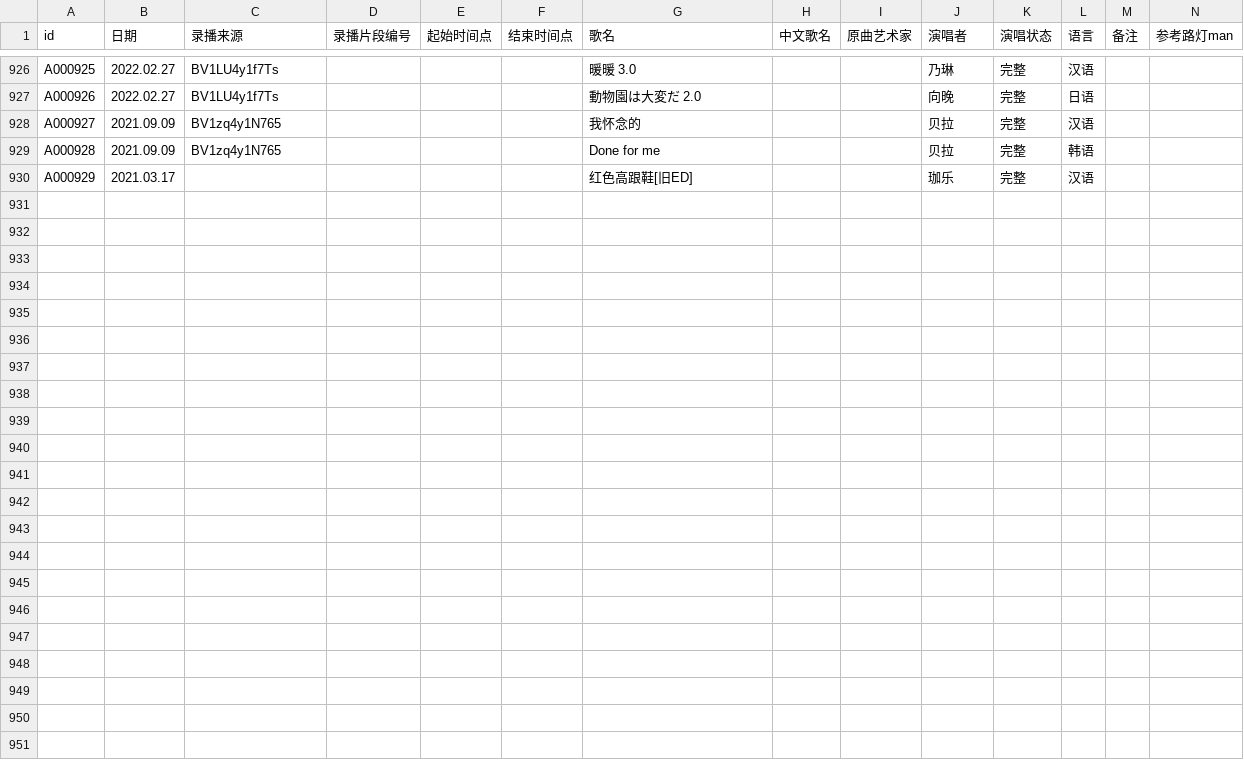
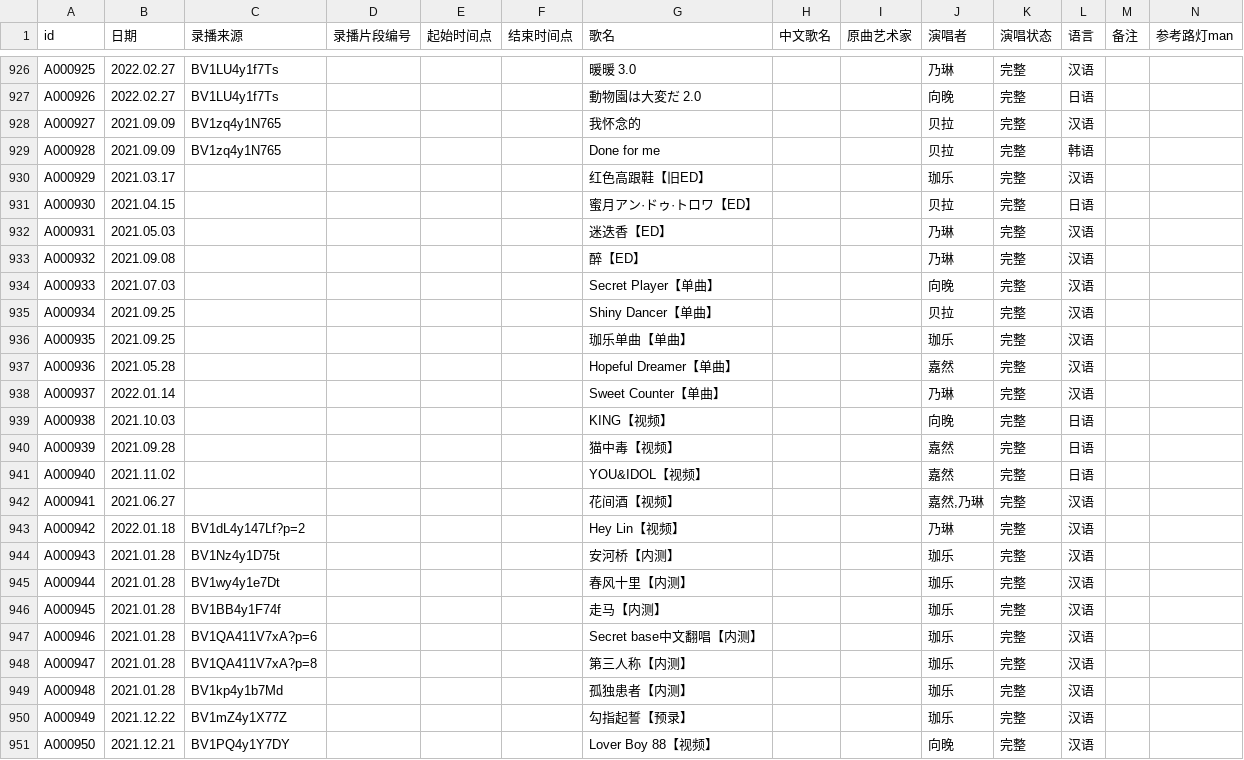
Before and after one commit to VTB-LINK/VTB-STUDIO, a CSV file: public/datasheets/song_database.csv, drawn as a sheet; only a part is shown, gaps mark what is left out; rows hold the shown columns only; the diff names each change by its address in the sheet, - before the commit and + after, or states it on an @@ line.

Commit message:
精选歌单未收录歌曲补漏

```diff
--- a/public/datasheets/song_database.csv
+++ b/public/datasheets/song_database.csv
-G930 (歌名): 红色高跟鞋[旧ED]
+G930 (歌名): 红色高跟鞋【旧ED】
+row 931: A000930 | 2021.04.15 |  |  |  |  | 蜜月アン·ドゥ·トロワ【ED】 |  |  | 贝拉 | 完整 | 日语
+row 932: A000931 | 2021.05.03 |  |  |  |  | 迷迭香【ED】 |  |  | 乃琳 | 完整 | 汉语
+row 933: A000932 | 2021.09.08 |  |  |  |  | 醉【ED】 |  |  | 乃琳 | 完整 | 汉语
+row 934: A000933 | 2021.07.03 |  |  |  |  | Secret Player【单曲】 |  |  | 向晚 | 完整 | 汉语
+row 935: A000934 | 2021.09.25 |  |  |  |  | Shiny Dancer【单曲】 |  |  | 贝拉 | 完整 | 汉语
+row 936: A000935 | 2021.09.25 |  |  |  |  | 珈乐单曲【单曲】 |  |  | 珈乐 | 完整 | 汉语
+row 937: A000936 | 2021.05.28 |  |  |  |  | Hopeful Dreamer【单曲】 |  |  | 嘉然 | 完整 | 汉语
+row 938: A000937 | 2022.01.14 |  |  |  |  | Sweet Counter【单曲】 |  |  | 乃琳 | 完整 | 汉语
+row 939: A000938 | 2021.10.03 |  |  |  |  | KING【视频】 |  |  | 向晚 | 完整 | 日语
+row 940: A000939 | 2021.09.28 |  |  |  |  | 猫中毒【视频】 |  |  | 嘉然 | 完整 | 日语
+row 941: A000940 | 2021.11.02 |  |  |  |  | YOU&IDOL【视频】 |  |  | 嘉然 | 完整 | 日语
+row 942: A000941 | 2021.06.27 |  |  |  |  | 花间酒【视频】 |  |  | 嘉然,乃琳 | 完整 | 汉语
+row 943: A000942 | 2022.01.18 | BV1dL4y147Lf?p=2 |  |  |  | Hey Lin【视频】 |  |  | 乃琳 | 完整 | 汉语
+row 944: A000943 | 2021.01.28 | BV1Nz4y1D75t |  |  |  | 安河桥【内测】 |  |  | 珈乐 | 完整 | 汉语
+row 945: A000944 | 2021.01.28 | BV1wy4y1e7Dt |  |  |  | 春风十里【内测】 |  |  | 珈乐 | 完整 | 汉语
+row 946: A000945 | 2021.01.28 | BV1BB4y1F74f |  |  |  | 走马【内测】 |  |  | 珈乐 | 完整 | 汉语
+row 947: A000946 | 2021.01.28 | BV1QA411V7xA?p=6 |  |  |  | Secret base中文翻唱【内测】 |  |  | 珈乐 | 完整 | 汉语
+row 948: A000947 | 2021.01.28 | BV1QA411V7xA?p=8 |  |  |  | 第三人称【内测】 |  |  | 珈乐 | 完整 | 汉语
+row 949: A000948 | 2021.01.28 | BV1kp4y1b7Md |  |  |  | 孤独患者【内测】 |  |  | 珈乐 | 完整 | 汉语
+row 950: A000949 | 2021.12.22 | BV1mZ4y1X77Z |  |  |  | 勾指起誓【预录】 |  |  | 珈乐 | 完整 | 汉语
+row 951: A000950 | 2021.12.21 | BV1PQ4y1Y7DY |  |  |  | Lover Boy 88【视频】 |  |  | 向晚 | 完整 | 汉语
```
